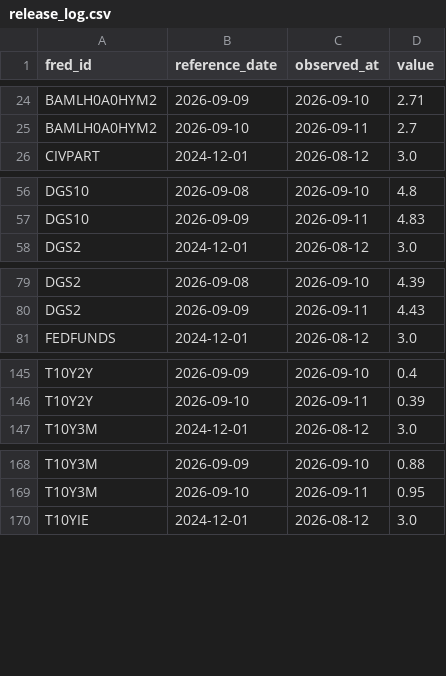
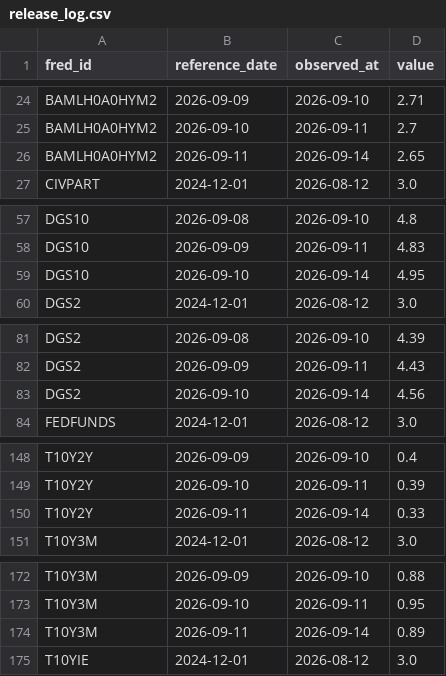
Before and after one commit to weiting1226/stock, a CSV file: data/macro/release_log.csv, drawn as a sheet; only a part is shown, gaps mark what is left out; the diff covers the shown part only; the diff names each change by its address in the sheet, - before the commit and + after, or states it on an @@ line.

```diff
--- a/data/macro/release_log.csv
+++ b/data/macro/release_log.csv
+row 26: BAMLH0A0HYM2 | 2026-09-11 | 2026-09-14 | 2.65
+row 59: DGS10 | 2026-09-10 | 2026-09-14 | 4.95
+row 83: DGS2 | 2026-09-10 | 2026-09-14 | 4.56
+row 150: T10Y2Y | 2026-09-11 | 2026-09-14 | 0.33
+row 174: T10Y3M | 2026-09-11 | 2026-09-14 | 0.89
```
Also changed, not shown: 2 added rows elsewhere in this file, data/macro/scan_log.csv, 1 other file.
